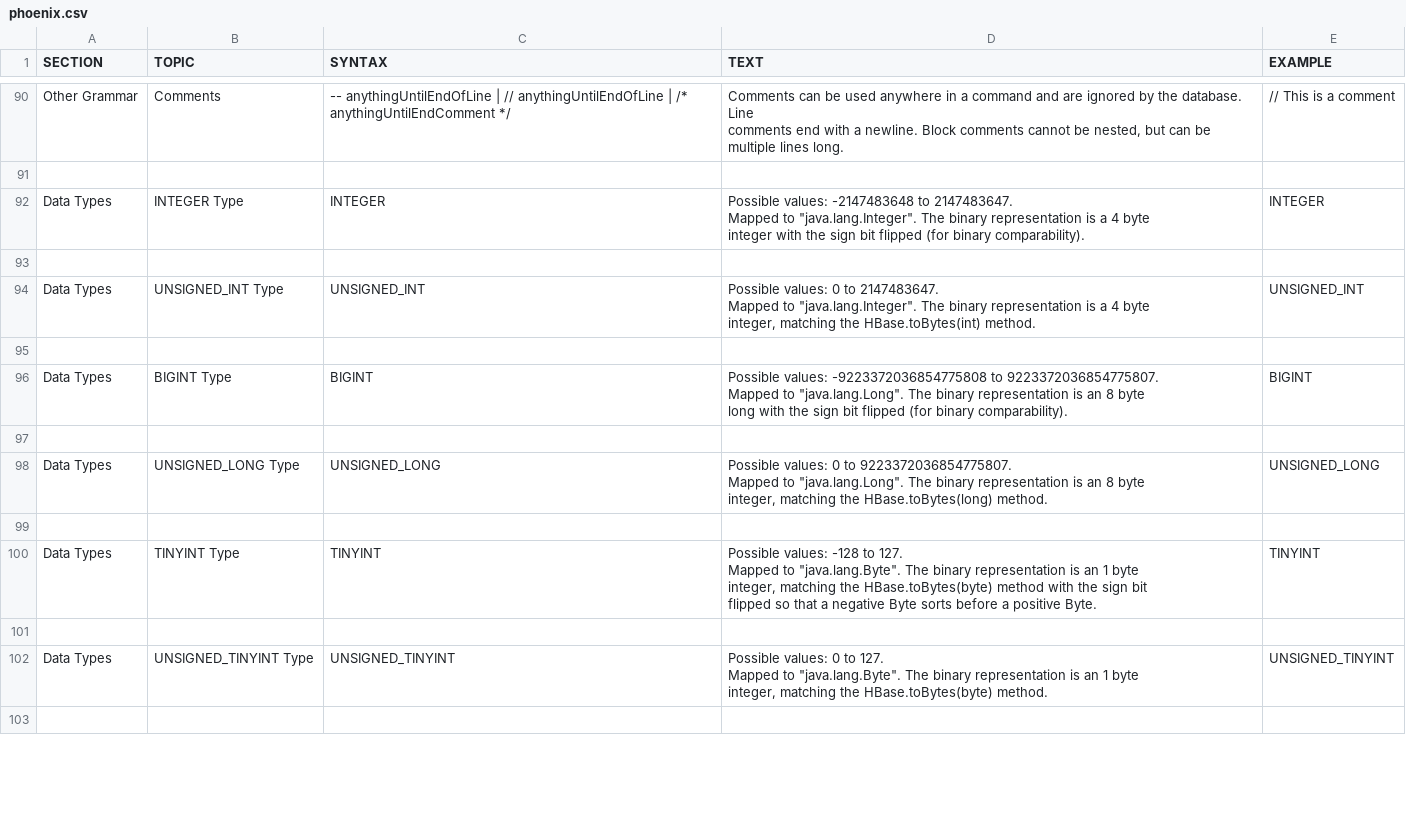
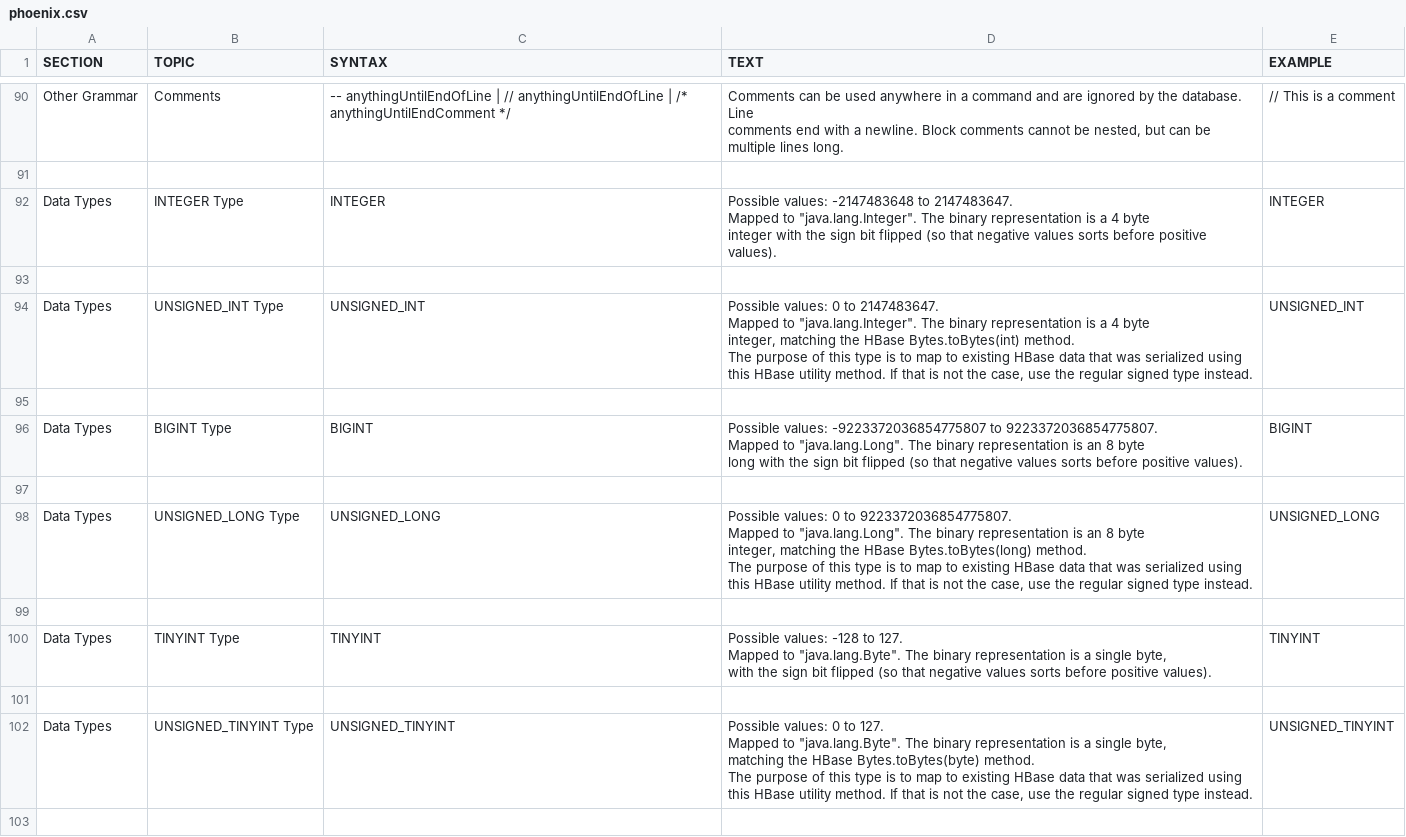
Before and after one commit to forcedotcom/phoenix, a CSV file: docs/phoenix.csv, drawn as a sheet; only a part is shown, gaps mark what is left out; the diff covers the shown part only.

```diff
--- a/docs/phoenix.csv
+++ b/docs/phoenix.csv
@@ -543,63 +551,68 @@ multiple lines long.
 
-"Data Types","INTEGER Type","
-INTEGER
-","
-Possible values: -2147483648 to 2147483647.
-
-Mapped to ""java.lang.Integer"". The binary representation is a 4 byte
-integer with the sign bit flipped (for binary comparability).
-","
-INTEGER
-"
+"Data Types","INTEGER Type","
+INTEGER
+","
+Possible values: -2147483648 to 2147483647.
+
+Mapped to ""java.lang.Integer"". The binary representation is a 4 byte
+integer with the sign bit flipped (so that negative values sorts before positive values).
+","
+INTEGER
+"
 
-"Data Types","UNSIGNED_INT Type","
-UNSIGNED_INT
-","
-Possible values: 0 to 2147483647.
-Mapped to ""java.lang.Integer"". The binary representation is a 4 byte
-integer, matching the HBase.toBytes(int) method.
-","
-UNSIGNED_INT
-"
+"Data Types","UNSIGNED_INT Type","
+UNSIGNED_INT
+","
+Possible values: 0 to 2147483647.
+Mapped to ""java.lang.Integer"". The binary representation is a 4 byte
+integer, matching the HBase Bytes.toBytes(int) method.
+The purpose of this type is to map to existing HBase data that was serialized using
+this HBase utility method. If that is not the case, use the regular signed type instead.
+","
+UNSIGNED_INT
+"
 
-"Data Types","BIGINT Type","
-BIGINT
-","
-Possible values: -9223372036854775808 to 9223372036854775807.
-Mapped to ""java.lang.Long"". The binary representation is an 8 byte
-long with the sign bit flipped (for binary comparability).
-","
-BIGINT
-"
+"Data Types","BIGINT Type","
+BIGINT
+","
+Possible values: -9223372036854775807 to 9223372036854775807.
+Mapped to ""java.lang.Long"". The binary representation is an 8 byte
+long with the sign bit flipped (so that negative values sorts before positive values).
+","
+BIGINT
+"
 
-"Data Types","UNSIGNED_LONG Type","
-UNSIGNED_LONG
-","
-Possible values: 0 to 9223372036854775807.
-Mapped to ""java.lang.Long"". The binary representation is an 8 byte
-integer, matching the HBase.toBytes(long) method.
-","
-UNSIGNED_LONG
-"
+"Data Types","UNSIGNED_LONG Type","
+UNSIGNED_LONG
+","
+Possible values: 0 to 9223372036854775807.
+Mapped to ""java.lang.Long"". The binary representation is an 8 byte
+integer, matching the HBase Bytes.toBytes(long) method.
+The purpose of this type is to map to existing HBase data that was serialized using
+this HBase utility method. If that is not the case, use the regular signed type instead.
+","
+UNSIGNED_LONG
+"
 
-"Data Types","TINYINT Type","
-TINYINT
-","
-Possible values: -128 to 127.
-Mapped to ""java.lang.Byte"". The binary representation is an 1 byte
-integer, matching the HBase.toBytes(byte) method with the sign bit
-flipped so that a negative Byte sorts before a positive Byte.
-","
-TINYINT
-"
+"Data Types","TINYINT Type","
+TINYINT
+","
+Possible values: -128 to 127.
+Mapped to ""java.lang.Byte"". The binary representation is a single byte,
+with the sign bit flipped (so that negative values sorts before positive values).
+","
+TINYINT
+"
 
-"Data Types","UNSIGNED_TINYINT Type","
-UNSIGNED_TINYINT
-","
-Possible values: 0 to 127.
-Mapped to ""java.lang.Byte"". The binary representation is an 1 byte
-integer, matching the HBase.toBytes(byte) method.
-","
-UNSIGNED_TINYINT
-"
+"Data Types","UNSIGNED_TINYINT Type","
+UNSIGNED_TINYINT
+","
+Possible values: 0 to 127.
+Mapped to ""java.lang.Byte"". The binary representation is a single byte,
+matching the HBase Bytes.toBytes(byte) method.
+The purpose of this type is to map to existing HBase data that was serialized using
+this HBase utility method. If that is not the case, use the regular signed type instead.
+","
+UNSIGNED_TINYINT
+"
 
```
Also changed, not shown: 4 added rows and 15 edited cells elsewhere in this file.
